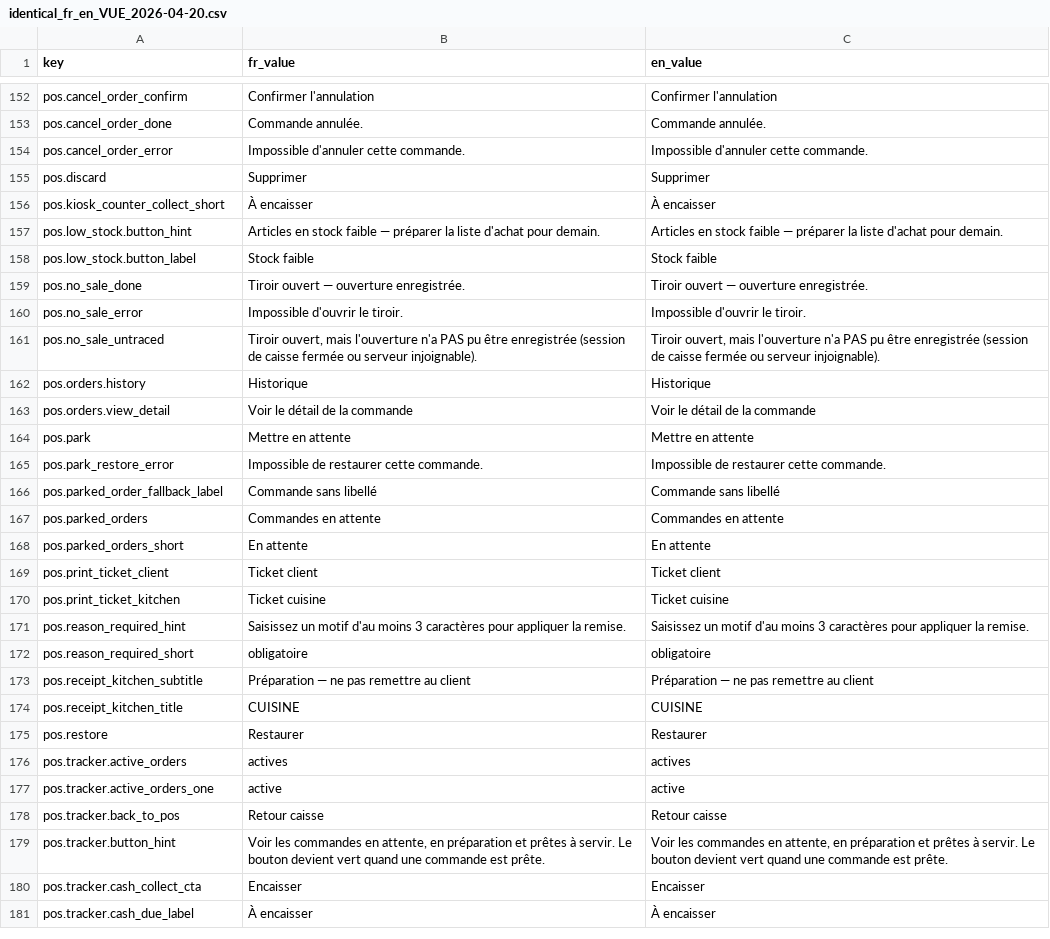
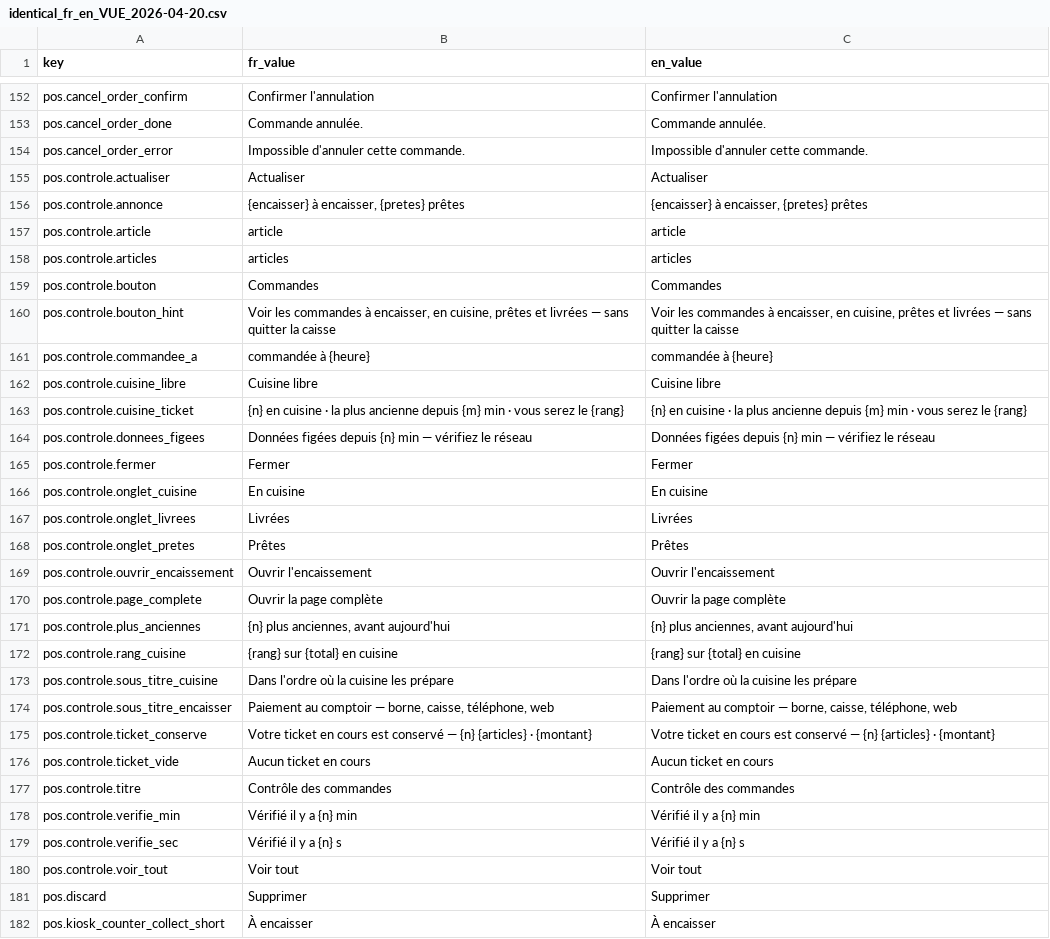
Before and after one commit to loeymot-sketch/testttt, a CSV file: reports/i18n/identical_fr_en_VUE_2026-04-20.csv, drawn as a sheet; only a part is shown, gaps mark what is left out; the shorter side is filled out with more unchanged rows; the diff covers the shown part only.

```diff
--- a/reports/i18n/identical_fr_en_VUE_2026-04-20.csv
+++ b/reports/i18n/identical_fr_en_VUE_2026-04-20.csv
@@ -154,2 +154,28 @@ pos.cancel_order_done,Commande annulée.,Commande annulée.
 pos.cancel_order_error,Impossible d'annuler cette commande.,Impossible d'annuler cette commande.
+pos.controle.actualiser,Actualiser,Actualiser
+pos.controle.annonce,"{encaisser} à encaisser, {pretes} prêtes","{encaisser} à encaisser, {pretes} prêtes"
+pos.controle.article,article,article
+pos.controle.articles,articles,articles
+pos.controle.bouton,Commandes,Commandes
+pos.controle.bouton_hint,"Voir les commandes à encaisser, en cuisine, prêtes et livrées — sans quitter la caisse","Voir les commandes à encaisser, en cuisine, prêtes et livrées — sans quitter la caisse"
+pos.controle.commandee_a,commandée à {heure},commandée à {heure}
+pos.controle.cuisine_libre,Cuisine libre,Cuisine libre
+pos.controle.cuisine_ticket,{n} en cuisine · la plus ancienne depuis {m} min · vous serez le {rang},{n} en cuisine · la plus ancienne depuis {m} min · vous serez le {rang}
+pos.controle.donnees_figees,Données figées depuis {n} min — vérifiez le réseau,Données figées depuis {n} min — vérifiez le réseau
+pos.controle.fermer,Fermer,Fermer
+pos.controle.onglet_cuisine,En cuisine,En cuisine
+pos.controle.onglet_livrees,Livrées,Livrées
+pos.controle.onglet_pretes,Prêtes,Prêtes
+pos.controle.ouvrir_encaissement,Ouvrir l'encaissement,Ouvrir l'encaissement
+pos.controle.page_complete,Ouvrir la page complète,Ouvrir la page complète
+pos.controle.plus_anciennes,"{n} plus anciennes, avant aujourd'hui","{n} plus anciennes, avant aujourd'hui"
+pos.controle.rang_cuisine,{rang} sur {total} en cuisine,{rang} sur {total} en cuisine
+pos.controle.sous_titre_cuisine,Dans l'ordre où la cuisine les prépare,Dans l'ordre où la cuisine les prépare
+pos.controle.sous_titre_encaisser,"Paiement au comptoir — borne, caisse, téléphone, web","Paiement au comptoir — borne, caisse, téléphone, web"
+pos.controle.ticket_conserve,Votre ticket en cours est conservé — {n} {articles} · {montant},Votre ticket en cours est conservé — {n} {articles} · {montant}
+pos.controle.ticket_vide,Aucun ticket en cours,Aucun ticket en cours
+pos.controle.titre,Contrôle des commandes,Contrôle des commandes
+pos.controle.verifie_min,Vérifié il y a {n} min,Vérifié il y a {n} min
+pos.controle.verifie_sec,Vérifié il y a {n} s,Vérifié il y a {n} s
+pos.controle.voir_tout,Voir tout,Voir tout
 pos.discard,Supprimer,Supprimer
```
Also changed, not shown: 5 added rows and 4 removed rows elsewhere in this file, reports/i18n/dead_keys_LARAVEL_2026-04-20.csv, reports/i18n/dead_keys_VUE_2026-04-20.csv, 3 other files.
